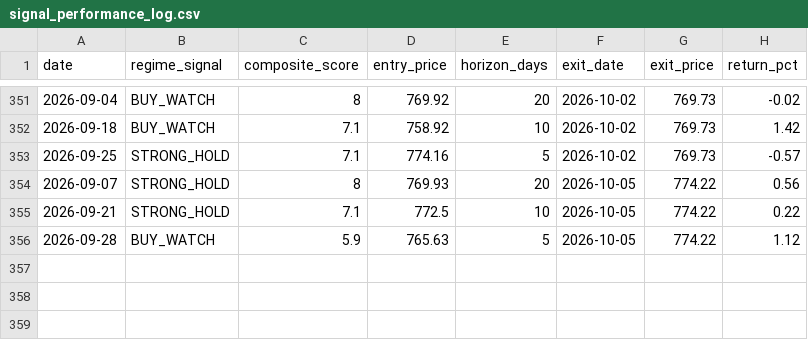
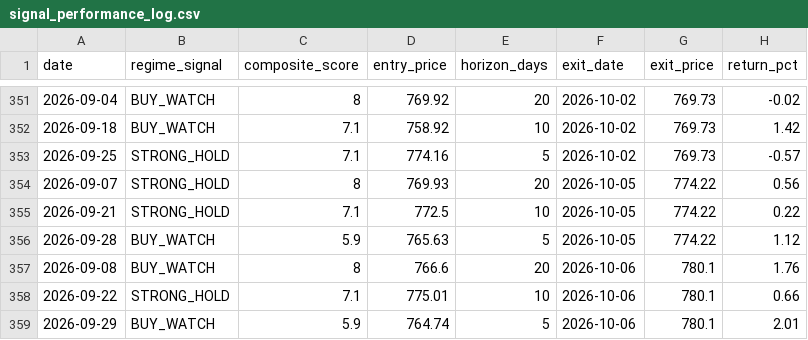
Before and after one commit to one7rade-byte/gex-tracker, a CSV file: signal_performance_log.csv, drawn as a sheet; only a part is shown, gaps mark what is left out.

Commit message:
Signal performance update 2026-10-07

```diff
--- a/signal_performance_log.csv
+++ b/signal_performance_log.csv
@@ -356 +356,4 @@ date,regime_signal,composite_score,entry_price,horizon_days,exit_date,exit_price
 2026-09-28,BUY_WATCH,5.9,765.63,5,2026-10-05,774.22,1.12
+2026-09-08,BUY_WATCH,8,766.6,20,2026-10-06,780.1,1.76
+2026-09-22,STRONG_HOLD,7.1,775.01,10,2026-10-06,780.1,0.66
+2026-09-29,BUY_WATCH,5.9,764.74,5,2026-10-06,780.1,2.01
```
Also changed, not shown: 1 other file.
